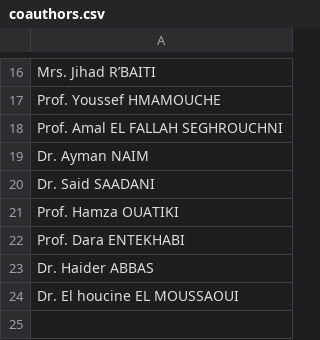
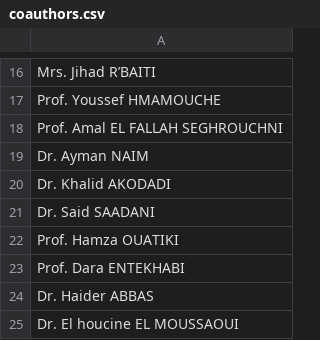
Before and after one commit to elhachimi-ch/personal_website, a CSV file: assets/data/coauthors.csv, drawn as a sheet; only a part is shown, gaps mark what is left out; the diff names each change by its address in the sheet, - before the commit and + after, or states it on an @@ line.

Commit message:
Authors

```diff
--- a/assets/data/coauthors.csv
+++ b/assets/data/coauthors.csv
+row 20: Dr. Khalid AKODADI
```
